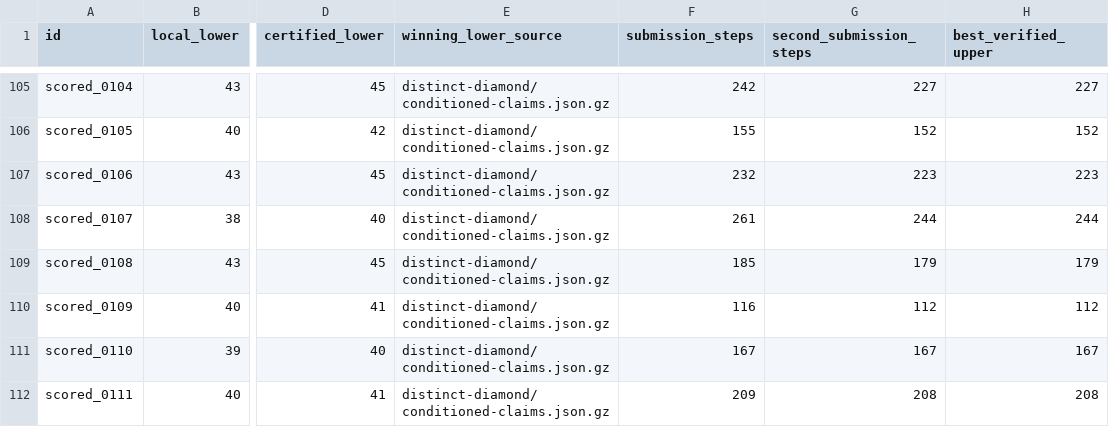
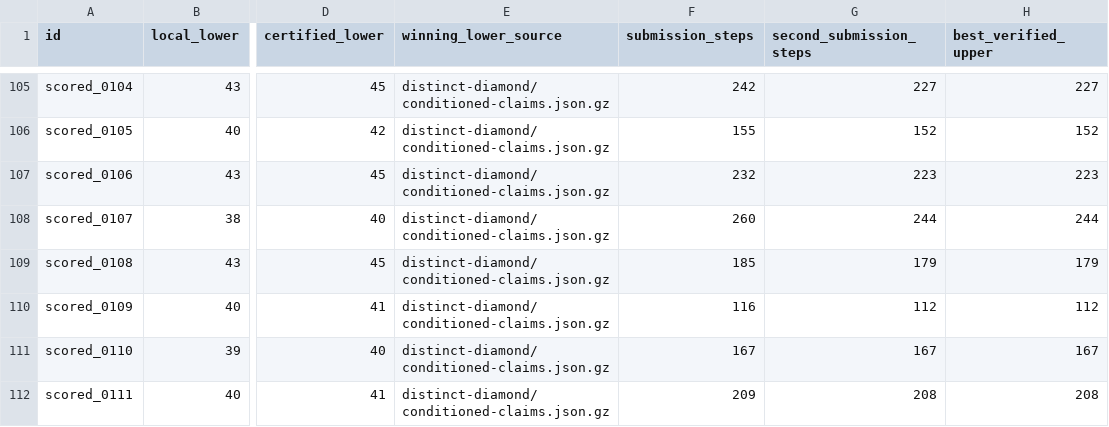
Before and after one commit to Hansen0223/Santa_2026, a CSV file: collaboration/puzzle-bounds.csv, drawn as a sheet; only a part is shown, gaps mark what is left out; the diff names each change by its address in the sheet, - before the commit and + after, or states it on an @@ line.

```diff
--- a/collaboration/puzzle-bounds.csv
+++ b/collaboration/puzzle-bounds.csv
-F108 (submission_steps): 261
+F108 (submission_steps): 260
```
Also changed, not shown: origins.csv, 9 other files.
